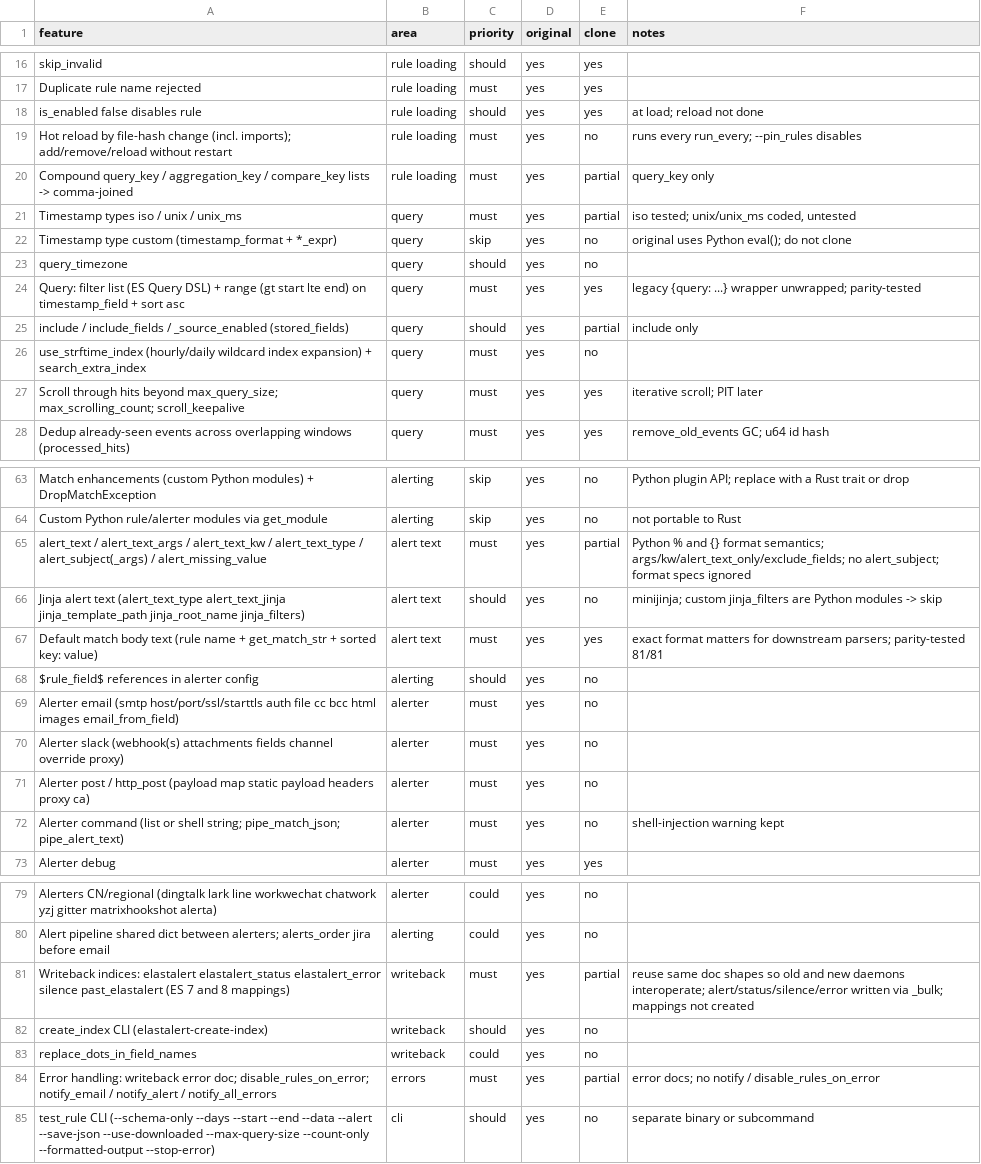
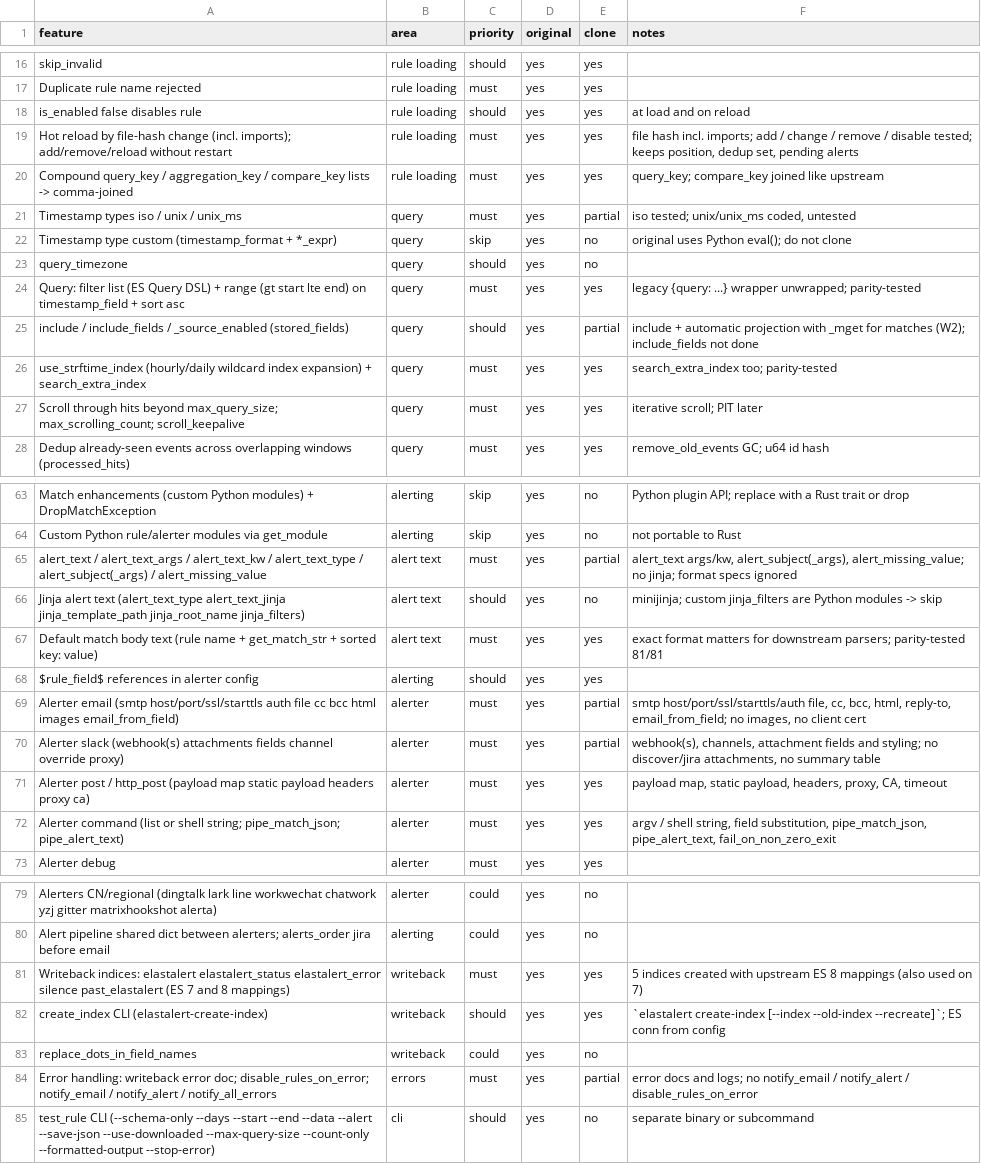
Before and after one commit to Elieroc/elastalert-rs, a CSV file: replica/features.csv, drawn as a sheet; only a part is shown, gaps mark what is left out; the diff covers the shown part only.

```diff
--- a/replica/features.csv
+++ b/replica/features.csv
@@ -17,5 +17,5 @@ skip_invalid,rule loading,should,yes,yes,
 Duplicate rule name rejected,rule loading,must,yes,yes,
-is_enabled false disables rule,rule loading,should,yes,yes,at load; reload not done
-Hot reload by file-hash change (incl. imports); add/remove/reload without restart,rule loading,must,yes,no,runs every run_every; --pin_rules disables
-Compound query_key / aggregation_key / compare_key lists -> comma-joined,rule loading,must,yes,partial,query_key only
+is_enabled false disables rule,rule loading,should,yes,yes,at load and on reload
+Hot reload by file-hash change (incl. imports); add/remove/reload without restart,rule loading,must,yes,yes,"file hash incl. imports; add / change / remove / disable tested; keeps position, dedup set, pending alerts"
+Compound query_key / aggregation_key / compare_key lists -> comma-joined,rule loading,must,yes,yes,query_key; compare_key joined like upstream
 Timestamp types iso / unix / unix_ms,query,must,yes,partial,"iso tested; unix/unix_ms coded, untested"
@@ -24,4 +24,4 @@ query_timezone,query,should,yes,no,
 Query: filter list (ES Query DSL) + range (gt start lte end) on timestamp_field + sort asc,query,must,yes,yes,legacy {query: ...} wrapper unwrapped; parity-tested
-include / include_fields / _source_enabled (stored_fields),query,should,yes,partial,include only
-use_strftime_index (hourly/daily wildcard index expansion) + search_extra_index,query,must,yes,no,
+include / include_fields / _source_enabled (stored_fields),query,should,yes,partial,include + automatic projection with _mget for matches (W2); include_fields not done
+use_strftime_index (hourly/daily wildcard index expansion) + search_extra_index,query,must,yes,yes,search_extra_index too; parity-tested
 Scroll through hits beyond max_query_size; max_scrolling_count; scroll_keepalive,query,must,yes,yes,iterative scroll; PIT later
@@ -64,10 +64,10 @@ Match enhancements (custom Python modules) + DropMatchException,alerting,skip,ye
 Custom Python rule/alerter modules via get_module,alerting,skip,yes,no,not portable to Rust
-alert_text / alert_text_args / alert_text_kw / alert_text_type / alert_subject(_args) / alert_missing_value,alert text,must,yes,partial,Python % and {} format semantics; args/kw/alert_text_only/exclude_fields; no alert_subject; format specs ignored
+alert_text / alert_text_args / alert_text_kw / alert_text_type / alert_subject(_args) / alert_missing_value,alert text,must,yes,partial,"alert_text args/kw, alert_subject(_args), alert_missing_value; no jinja; format specs ignored"
 Jinja alert text (alert_text_type alert_text_jinja jinja_template_path jinja_root_name jinja_filters),alert text,should,yes,no,minijinja; custom jinja_filters are Python modules -> skip
 Default match body text (rule name + get_match_str + sorted key: value),alert text,must,yes,yes,exact format matters for downstream parsers; parity-tested 81/81
-$rule_field$ references in alerter config,alerting,should,yes,no,
-Alerter email (smtp host/port/ssl/starttls auth file cc bcc html images email_from_field),alerter,must,yes,no,
-Alerter slack (webhook(s) attachments fields channel override proxy),alerter,must,yes,no,
-Alerter post / http_post (payload map static payload headers proxy ca),alerter,must,yes,no,
-Alerter command (list or shell string; pipe_match_json; pipe_alert_text),alerter,must,yes,no,shell-injection warning kept
+$rule_field$ references in alerter config,alerting,should,yes,yes,
+Alerter email (smtp host/port/ssl/starttls auth file cc bcc html images email_from_field),alerter,must,yes,partial,"smtp host/port/ssl/starttls/auth file, cc, bcc, html, reply-to, email_from_field; no images, no client cert"
+Alerter slack (webhook(s) attachments fields channel override proxy),alerter,must,yes,partial,"webhook(s), channels, attachment fields and styling; no discover/jira attachments, no summary table"
+Alerter post / http_post (payload map static payload headers proxy ca),alerter,must,yes,yes,"payload map, static payload, headers, proxy, CA, timeout"
+Alerter command (list or shell string; pipe_match_json; pipe_alert_text),alerter,must,yes,yes,"argv / shell string, field substitution, pipe_match_json, pipe_alert_text, fail_on_non_zero_exit"
 Alerter debug,alerter,must,yes,yes,
@@ -80,6 +80,6 @@ Alerters CN/regional (dingtalk lark line workwechat chatwork yzj gitter matrixho
 Alert pipeline shared dict between alerters; alerts_order jira before email,alerting,could,yes,no,
-Writeback indices: elastalert elastalert_status elastalert_error silence past_elastalert (ES 7 and 8 mappings),writeback,must,yes,partial,reuse same doc shapes so old and new daemons interoperate; alert/status/silence/error written via _bulk; mappings not created
-create_index CLI (elastalert-create-index),writeback,should,yes,no,
+Writeback indices: elastalert elastalert_status elastalert_error silence past_elastalert (ES 7 and 8 mappings),writeback,must,yes,yes,5 indices created with upstream ES 8 mappings (also used on 7)
+create_index CLI (elastalert-create-index),writeback,should,yes,yes,`elastalert create-index [--index --old-index --recreate]`; ES conn from config
 replace_dots_in_field_names,writeback,could,yes,no,
-Error handling: writeback error doc; disable_rules_on_error; notify_email / notify_alert / notify_all_errors,errors,must,yes,partial,error docs; no notify / disable_rules_on_error
+Error handling: writeback error doc; disable_rules_on_error; notify_email / notify_alert / notify_all_errors,errors,must,yes,partial,error docs and logs; no notify_email / notify_alert / disable_rules_on_error
 test_rule CLI (--schema-only --days --start --end --data --alert --save-json --use-downloaded --max-query-size --count-only --formatted-output --stop-error),cli,should,yes,no,separate binary or subcommand
```
Also changed, not shown: 29 edited cells elsewhere in this file, 45 other files.
